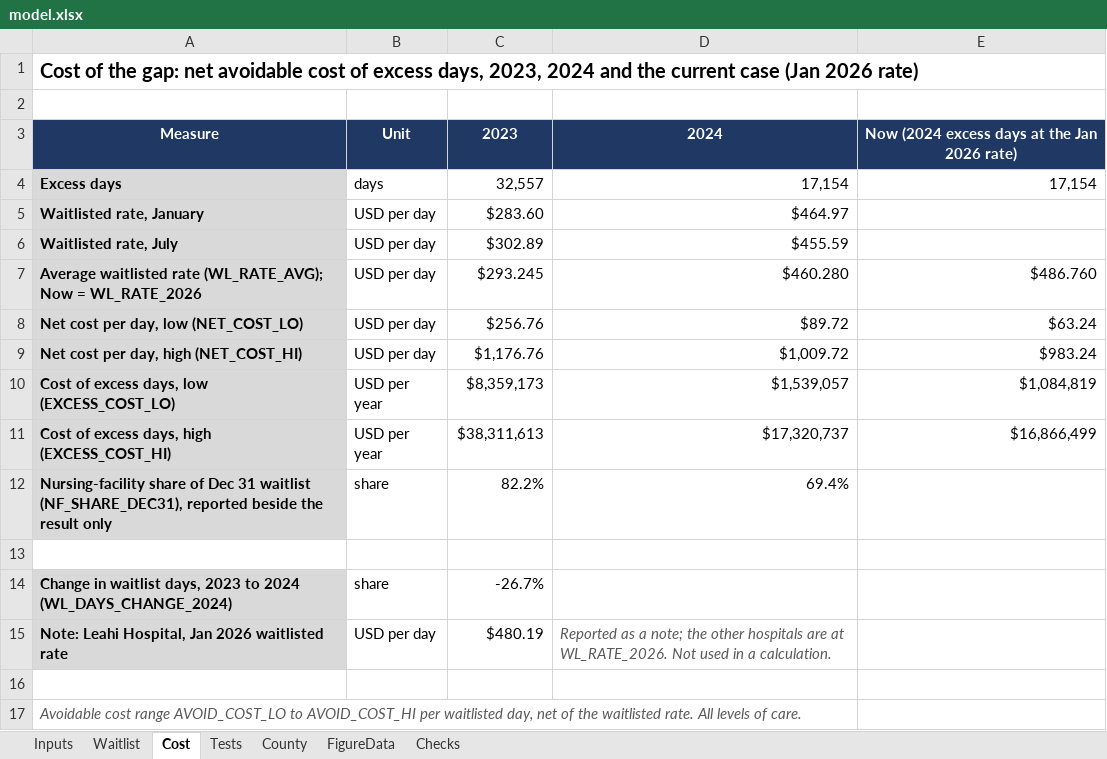
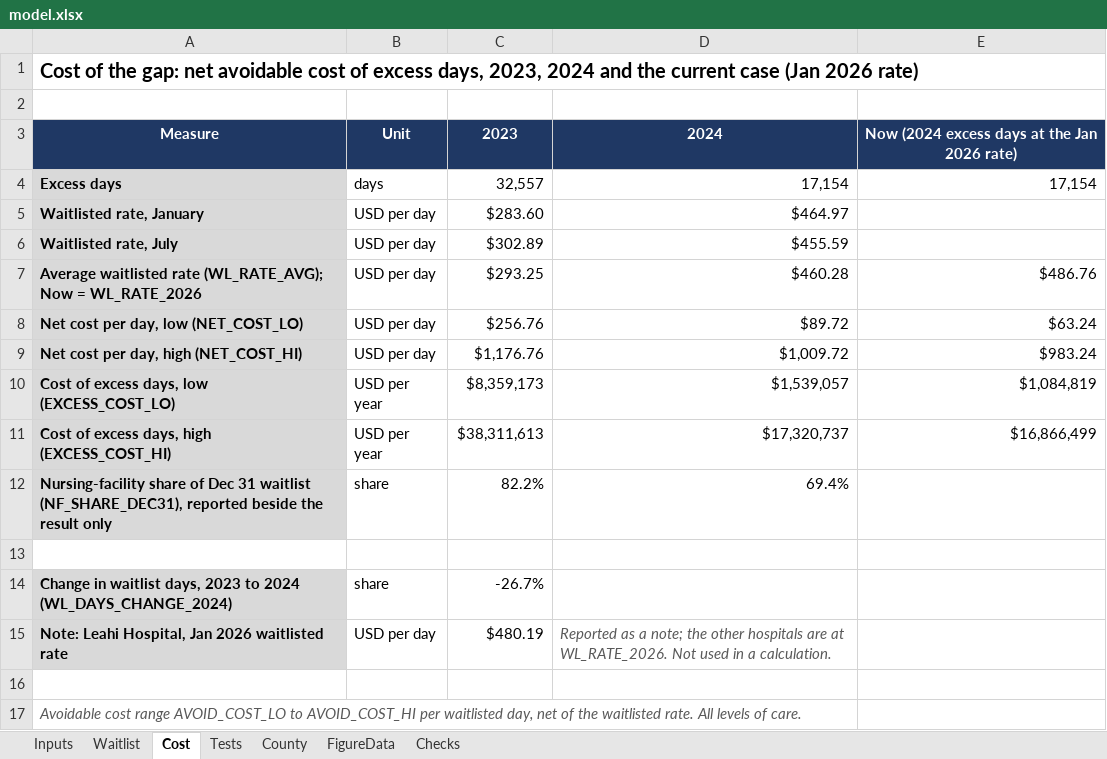
Before and after one commit to mkosasa/Micah-Kosasa, an Excel workbook: capabilities/economic-research/model.xlsx, sheet Cost, drawn as a sheet; values as stored, in another font and other column widths than the file's, no borders; the diff names each change by its address in the sheet, - before the commit and + after, or states it on an @@ line.

```diff
--- a/capabilities/economic-research/model.xlsx (sheet Cost)
+++ b/capabilities/economic-research/model.xlsx (sheet Cost)
-C7: $293.245
+C7: $293.25
-D7: $460.280
+D7: $460.28
-E7: $486.760
+E7: $486.76
```
Also changed, not shown: sheet Waitlist, sheet FigureData, sheet Tests, 4 other files.
